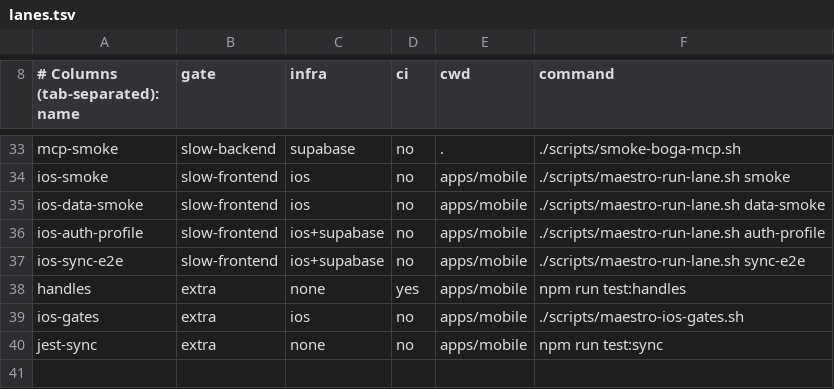
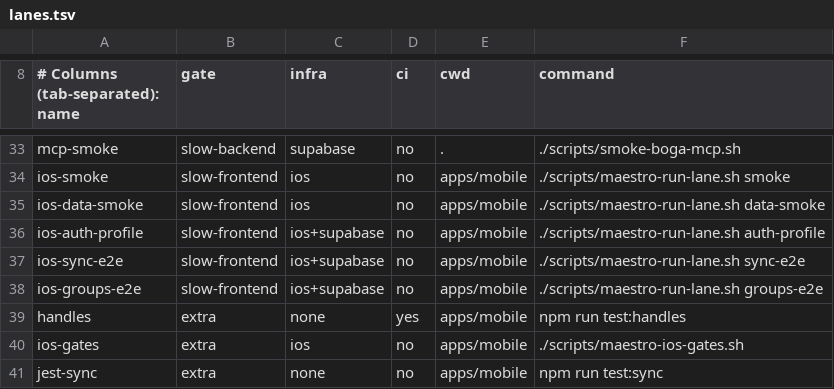
Before and after one commit to Brotherhood-of-Ghisa/BOGA3, a TSV file: scripts/lanes.tsv, drawn as a sheet; only a part is shown, gaps mark what is left out; the diff names each change by its address in the sheet, - before the commit and + after, or states it on an @@ line.

```diff
--- a/scripts/lanes.tsv
+++ b/scripts/lanes.tsv
+row 38: ios-groups-e2e | slow-frontend | ios+supabase | no | apps/mobile | ./scripts/maestro-run-lane.sh groups-e2e
```
Also changed, not shown: 7 other files.
